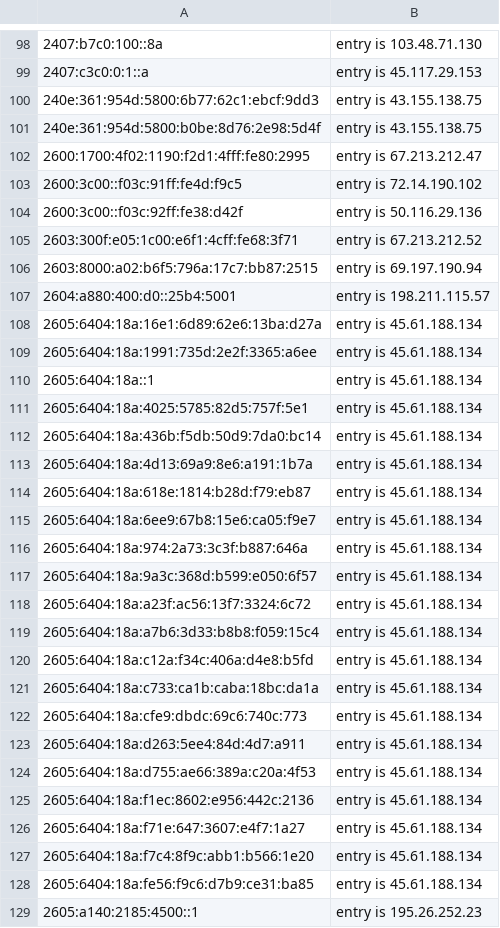
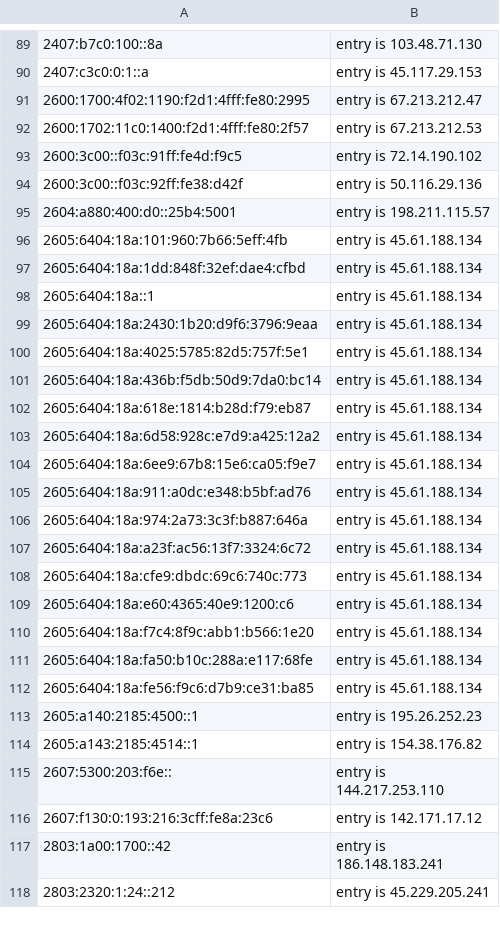
Before and after one commit to mannfredcom/semi-static-proxy-ips, a CSV file: proxy_exits_30d_ipv6.csv, drawn as a sheet; only a part is shown, gaps mark what is left out; the shorter side is filled out with more unchanged rows; removed rows and columns are numbered as before the commit, all else as after; the diff covers the shown part only; the diff names each change by its address in the sheet, - before the commit and + after, or states it on an @@ line.

```diff
--- a/proxy_exits_30d_ipv6.csv
+++ b/proxy_exits_30d_ipv6.csv
-row 100: 240e:361:954d:5800:6b77:62c1:ebcf:9dd3 | entry is 43.155.138.75
-row 101: 240e:361:954d:5800:b0be:8d76:2e98:5d4f | entry is 43.155.138.75
+row 92: 2600:1702:11c0:1400:f2d1:4fff:fe80:2f57 | entry is 67.213.212.53
-row 105: 2603:300f:e05:1c00:e6f1:4cff:fe68:3f71 | entry is 67.213.212.52
-row 106: 2603:8000:a02:b6f5:796a:17c7:bb87:2515 | entry is 69.197.190.94
-A96: 2605:6404:18a:16e1:6d89:62e6:13ba:d27a
+A96: 2605:6404:18a:101:960:7b66:5eff:4fb
-A97: 2605:6404:18a:1991:735d:2e2f:3365:a6ee
+A97: 2605:6404:18a:1dd:848f:32ef:dae4:cfbd
+row 99: 2605:6404:18a:2430:1b20:d9f6:3796:9eaa | entry is 45.61.188.134
-row 113: 2605:6404:18a:4d13:69a9:8e6:a191:1b7a | entry is 45.61.188.134
+row 103: 2605:6404:18a:6d58:928c:e7d9:a425:12a2 | entry is 45.61.188.134
+row 105: 2605:6404:18a:911:a0dc:e348:b5bf:ad76 | entry is 45.61.188.134
-row 117: 2605:6404:18a:9a3c:368d:b599:e050:6f57 | entry is 45.61.188.134
-row 119: 2605:6404:18a:a7b6:3d33:b8b8:f059:15c4 | entry is 45.61.188.134
-row 120: 2605:6404:18a:c12a:f34c:406a:d4e8:b5fd | entry is 45.61.188.134
-row 121: 2605:6404:18a:c733:ca1b:caba:18bc:da1a | entry is 45.61.188.134
-row 123: 2605:6404:18a:d263:5ee4:84d:4d7:a911 | entry is 45.61.188.134
-row 124: 2605:6404:18a:d755:ae66:389a:c20a:4f53 | entry is 45.61.188.134
-A109: 2605:6404:18a:f1ec:8602:e956:442c:2136
+A109: 2605:6404:18a:e60:4365:40e9:1200:c6
-row 126: 2605:6404:18a:f71e:647:3607:e4f7:1a27 | entry is 45.61.188.134
+row 111: 2605:6404:18a:fa50:b10c:288a:e117:68fe | entry is 45.61.188.134
```
Also changed, not shown: 12 added rows, 31 removed rows and 9 edited cells elsewhere in this file, proxy_exits_30d_ipv4.csv, proxy_exits_7d_ipv4.csv, 8 other files.
